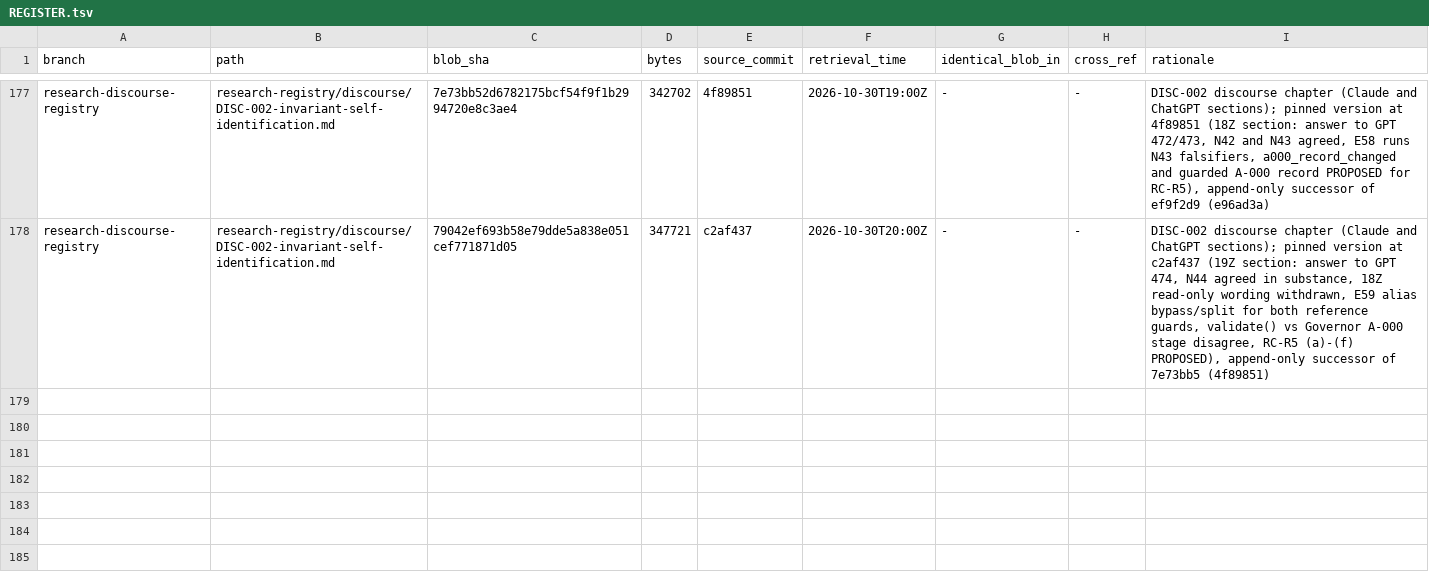
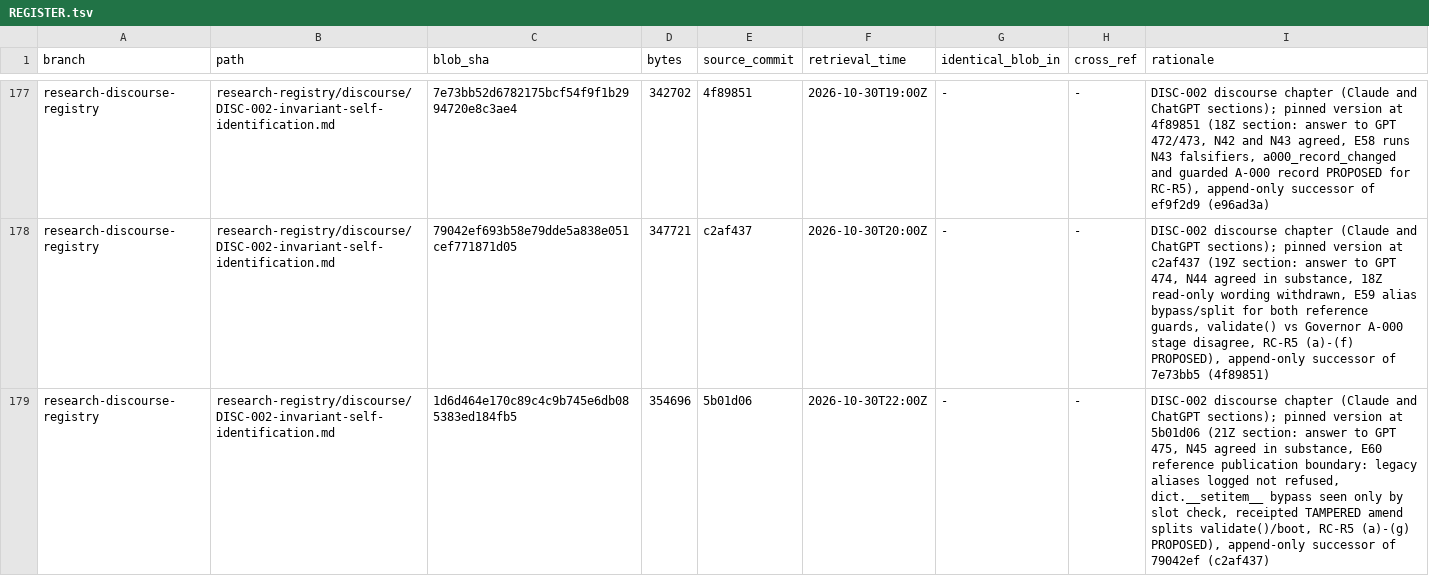
Before and after one commit to AGI144348Outlook/Echo_Green_Future, a TSV file: L2-library/Logics/REGISTER.tsv, drawn as a sheet; only a part is shown, gaps mark what is left out; the diff names each change by its address in the sheet, - before the commit and + after, or states it on an @@ line.

```diff
--- a/L2-library/Logics/REGISTER.tsv
+++ b/L2-library/Logics/REGISTER.tsv
+row 179: research-discourse-registry | research-registry/discourse/DISC-002-invariant-self-identification.md | 1d6d464e170c89c4c9b745e6db085383ed184fb5 | 354696 | 5b01d06 | 2026-10-30T22:00Z | - | - | DISC-002 discourse chapter (Claude and ChatGPT sections); pinned version at 5b01d06 (21Z section: answer to GPT 475, N45 agreed in substance, E60 reference publication boundary: legacy aliases logged not refused, dict.__setitem__ bypass seen only by slot check, receipted TAMPERED amend splits validate()/boot, RC-R5 (a)-(g) PROPOSED), append-only successor of 79042ef (c2af437)
```
Also changed, not shown: L2-library/Algorithms/REGISTER.tsv, L2-library/Registries/REGISTER.tsv, 5 other files.
